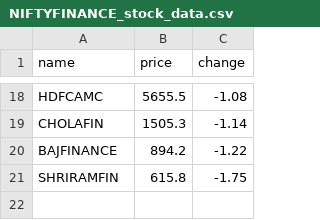
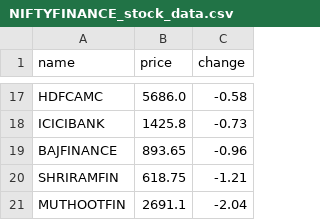
Before and after one commit to SxryxnshS5/Heatmap-react, a CSV file: public/Scraped_data/NIFTYFINANCE_stock_data.csv, drawn as a sheet; only a part is shown, gaps mark what is left out; removed rows and columns are numbered as before the commit, all else as after; the diff covers the shown part only; the diff names each change by its address in the sheet, - before the commit and + after, or states it on an @@ line.

```diff
--- a/public/Scraped_data/NIFTYFINANCE_stock_data.csv
+++ b/public/Scraped_data/NIFTYFINANCE_stock_data.csv
-B17 (price): 5655.5
+B17 (price): 5686.0
-C17 (change): -1.08
+C17 (change): -0.58
-row 19: CHOLAFIN | 1505.3 | -1.14
+row 18: ICICIBANK | 1425.8 | -0.73
-B19 (price): 894.2
+B19 (price): 893.65
-C19 (change): -1.22
+C19 (change): -0.96
-B20 (price): 615.8
+B20 (price): 618.75
-C20 (change): -1.75
+C20 (change): -1.21
+row 21: MUTHOOTFIN | 2691.1 | -2.04
```
Also changed, not shown: 10 added rows, 11 removed rows and 10 edited cells elsewhere in this file, public/Scraped_data/NIFTYAUTO_stock_data.csv, public/Scraped_data/NIFTYCONSUMP_stock_data.csv, 6 other files.
